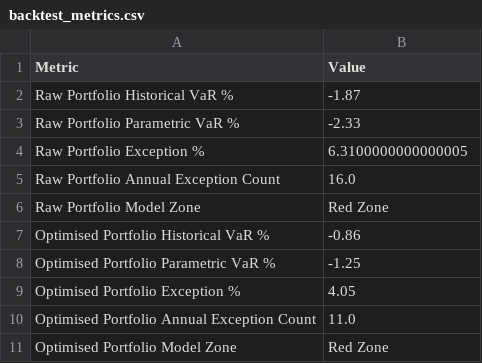
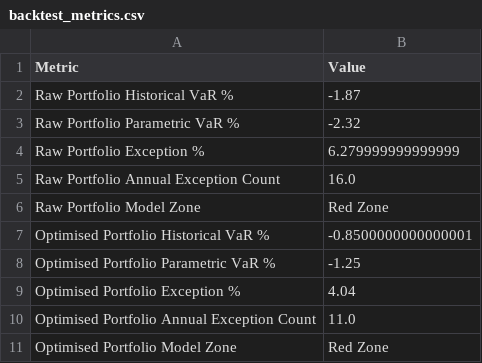
Before and after one commit to eekleow/DSQ-Society-Portfolio-VaR-Estimator, a CSV file: DATA/backtest_metrics.csv, drawn as a sheet.

```diff
--- a/DATA/backtest_metrics.csv
+++ b/DATA/backtest_metrics.csv
@@ -2,9 +2,9 @@ Metric,Value
 Raw Portfolio Historical VaR %,-1.87
-Raw Portfolio Parametric VaR %,-2.33
-Raw Portfolio Exception %,6.3100000000000005
+Raw Portfolio Parametric VaR %,-2.32
+Raw Portfolio Exception %,6.279999999999999
 Raw Portfolio Annual Exception Count,16.0
 Raw Portfolio Model Zone,Red Zone
-Optimised Portfolio Historical VaR %,-0.86
+Optimised Portfolio Historical VaR %,-0.8500000000000001
 Optimised Portfolio Parametric VaR %,-1.25
-Optimised Portfolio Exception %,4.05
+Optimised Portfolio Exception %,4.04
 Optimised Portfolio Annual Exception Count,11.0
```
Also changed, not shown: 3 other files.
